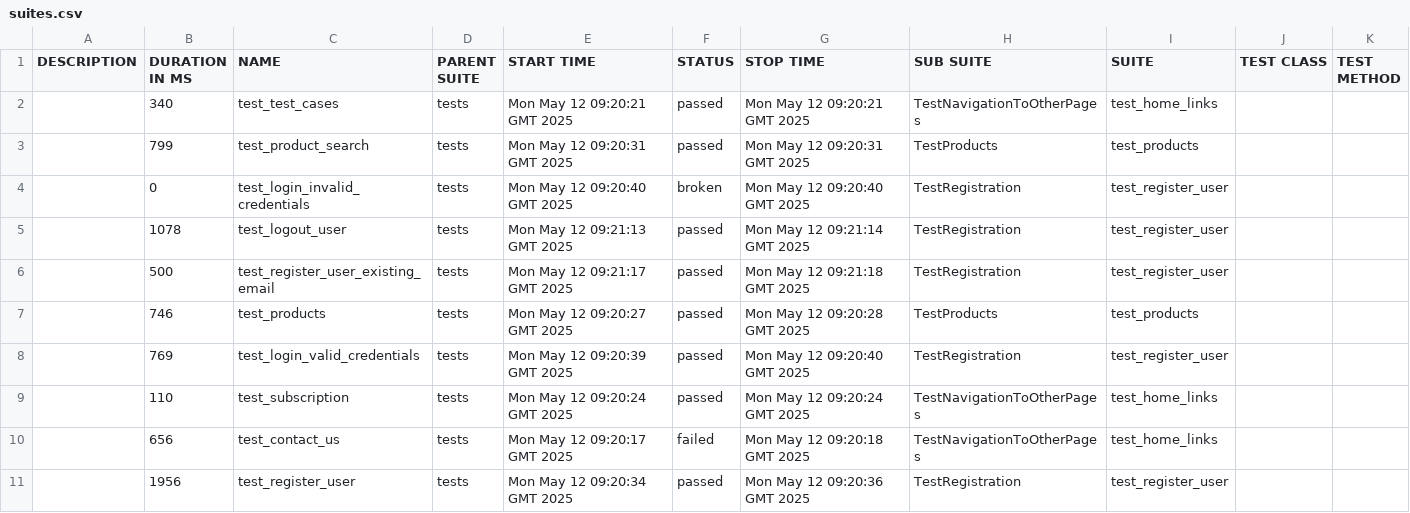
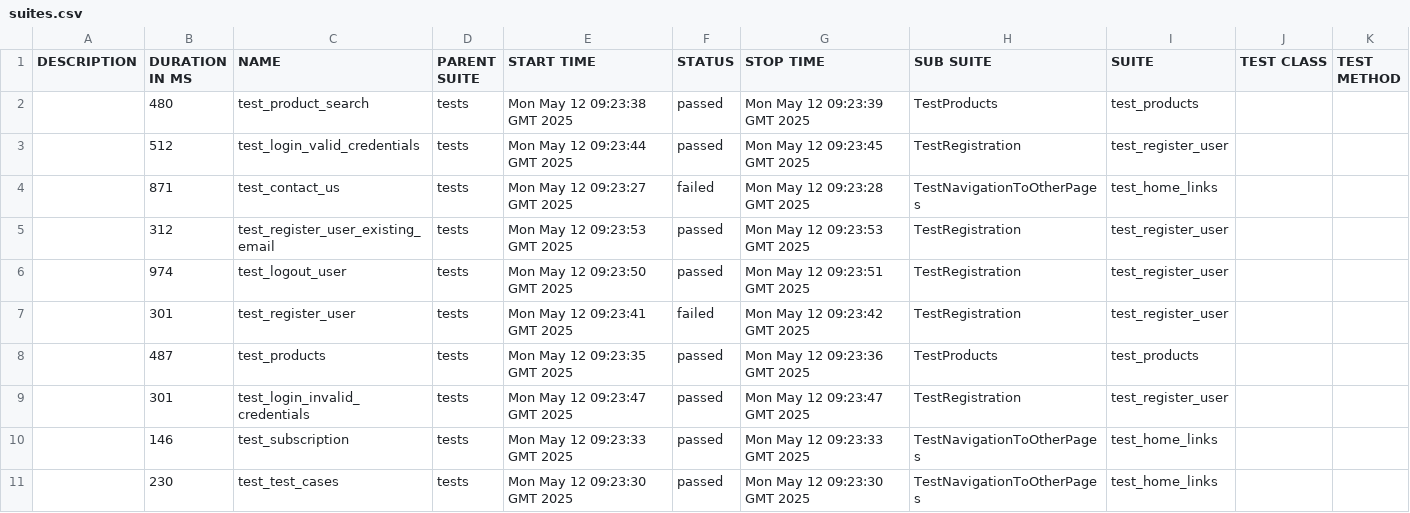
Before and after one commit to iriger/Playwright-Pytest, a CSV file: data/suites.csv, drawn as a sheet.

```diff
--- a/data/suites.csv
+++ b/data/suites.csv
@@ -1,11 +1,11 @@
 "DESCRIPTION","DURATION IN MS","NAME","PARENT SUITE","START TIME","STATUS","STOP TIME","SUB SUITE","SUITE","TEST CLASS","TEST METHOD"
-"","340","test_test_cases","tests","Mon May 12 09:20:21 GMT 2025","passed","Mon May 12 09:20:21 GMT 2025","TestNavigationToOtherPages","test_home_links","",""
-"","799","test_product_search","tests","Mon May 12 09:20:31 GMT 2025","passed","Mon May 12 09:20:31 GMT 2025","TestProducts","test_products","",""
-"","0","test_login_invalid_credentials","tests","Mon May 12 09:20:40 GMT 2025","broken","Mon May 12 09:20:40 GMT 2025","TestRegistration","test_register_user","",""
-"","1078","test_logout_user","tests","Mon May 12 09:21:13 GMT 2025","passed","Mon May 12 09:21:14 GMT 2025","TestRegistration","test_register_user","",""
-"","500","test_register_user_existing_email","tests","Mon May 12 09:21:17 GMT 2025","passed","Mon May 12 09:21:18 GMT 2025","TestRegistration","test_register_user","",""
-"","746","test_products","tests","Mon May 12 09:20:27 GMT 2025","passed","Mon May 12 09:20:28 GMT 2025","TestProducts","test_products","",""
-"","769","test_login_valid_credentials","tests","Mon May 12 09:20:39 GMT 2025","passed","Mon May 12 09:20:40 GMT 2025","TestRegistration","test_register_user","",""
-"","110","test_subscription","tests","Mon May 12 09:20:24 GMT 2025","passed","Mon May 12 09:20:24 GMT 2025","TestNavigationToOtherPages","test_home_links","",""
-"","656","test_contact_us","tests","Mon May 12 09:20:17 GMT 2025","failed","Mon May 12 09:20:18 GMT 2025","TestNavigationToOtherPages","test_home_links","",""
-"","1956","test_register_user","tests","Mon May 12 09:20:34 GMT 2025","passed","Mon May 12 09:20:36 GMT 2025","TestRegistration","test_register_user","",""
+"","480","test_product_search","tests","Mon May 12 09:23:38 GMT 2025","passed","Mon May 12 09:23:39 GMT 2025","TestProducts","test_products","",""
+"","512","test_login_valid_credentials","tests","Mon May 12 09:23:44 GMT 2025","passed","Mon May 12 09:23:45 GMT 2025","TestRegistration","test_register_user","",""
+"","871","test_contact_us","tests","Mon May 12 09:23:27 GMT 2025","failed","Mon May 12 09:23:28 GMT 2025","TestNavigationToOtherPages","test_home_links","",""
+"","312","test_register_user_existing_email","tests","Mon May 12 09:23:53 GMT 2025","passed","Mon May 12 09:23:53 GMT 2025","TestRegistration","test_register_user","",""
+"","974","test_logout_user","tests","Mon May 12 09:23:50 GMT 2025","passed","Mon May 12 09:23:51 GMT 2025","TestRegistration","test_register_user","",""
+"","301","test_register_user","tests","Mon May 12 09:23:41 GMT 2025","failed","Mon May 12 09:23:42 GMT 2025","TestRegistration","test_register_user","",""
+"","487","test_products","tests","Mon May 12 09:23:35 GMT 2025","passed","Mon May 12 09:23:36 GMT 2025","TestProducts","test_products","",""
+"","301","test_login_invalid_credentials","tests","Mon May 12 09:23:47 GMT 2025","passed","Mon May 12 09:23:47 GMT 2025","TestRegistration","test_register_user","",""
+"","146","test_subscription","tests","Mon May 12 09:23:33 GMT 2025","passed","Mon May 12 09:23:33 GMT 2025","TestNavigationToOtherPages","test_home_links","",""
+"","230","test_test_cases","tests","Mon May 12 09:23:30 GMT 2025","passed","Mon May 12 09:23:30 GMT 2025","TestNavigationToOtherPages","test_home_links","",""
```
Also changed, not shown: 48 other files.
